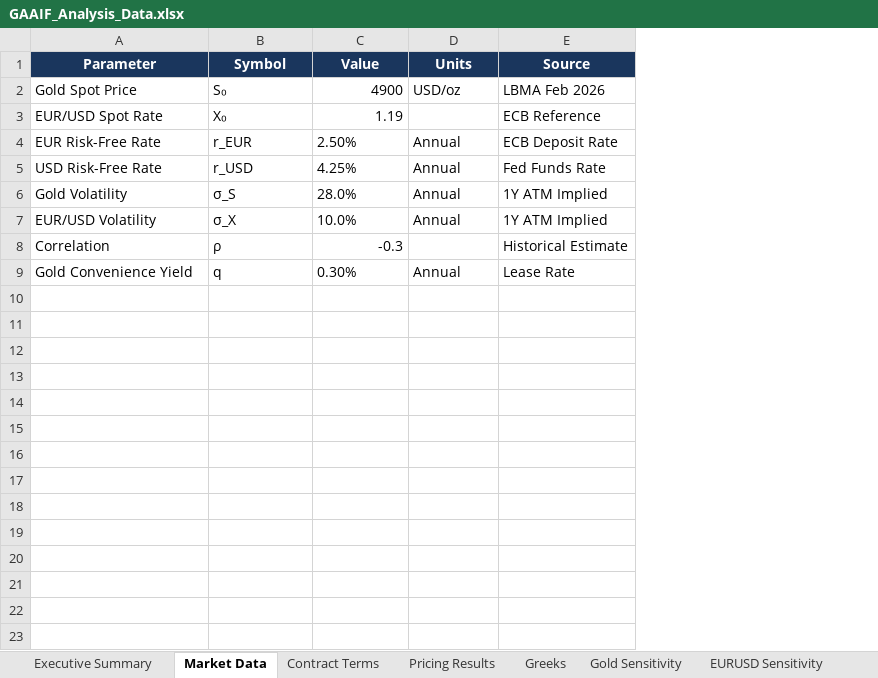
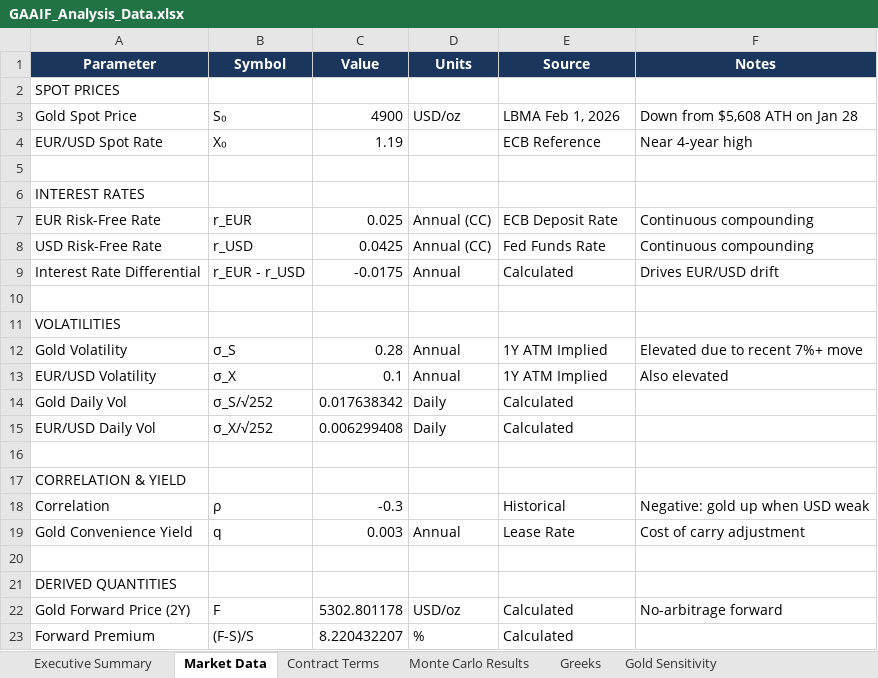
Before and after one commit to rickatultipa/gaaif-challenge, an Excel workbook: submission/GAAIF_Analysis_Data.xlsx, sheet Market Data, drawn as a sheet; values as stored, in another font and other column widths than the file's, no borders; addresses are those after the commit; the diff names each change by its address in the sheet, - before the commit and + after, or states it on an @@ line.

```diff
--- a/submission/GAAIF_Analysis_Data.xlsx (sheet Market Data)
+++ b/submission/GAAIF_Analysis_Data.xlsx (sheet Market Data)
-sheet tab: Pricing Results
+sheet tab: Monte Carlo Results
+column F (Notes), rows 3-4: Down from $5,608 ATH on Jan 28 | Near 4-year high; rows 7-8: Continuous compounding | Continuous compounding; rows 12-13: Elevated due to recent 7%+ move | Also elevated; rows 18-19: Negative: gold up when USD weak | Cost of carry adjustment
+row 2: SPOT PRICES
-E3 (Source): LBMA Feb 2026
+E3 (Source): LBMA Feb 1, 2026
+row 5: (empty)
+row 6: INTEREST RATES
-C7 (Value): 2.50%
+C7 (Value): 0.025
-D7:D8 (Units): Annual
+D7:D8 (Units): Annual (CC)
-C8 (Value): 4.25%
+C8 (Value): 0.0425
+row 9: Interest Rate Differential | r_EUR - r_USD | -0.0175 | Annual | Calculated | Drives EUR/USD drift
+row 10: (empty)
+row 11: VOLATILITIES
-C12 (Value): 28.0%
+C12 (Value): 0.28
-C13 (Value): 10.0%
+C13 (Value): 0.1
+row 14: Gold Daily Vol | σ_S/√252 | 0.017638342 | Daily | Calculated
+row 15: EUR/USD Daily Vol | σ_X/√252 | 0.006299408 | Daily | Calculated
+row 16: (empty)
+row 17: CORRELATION & YIELD
-E18 (Source): Historical Estimate
+E18 (Source): Historical
-C19 (Value): 0.30%
+C19 (Value): 0.003
+row 20: (empty)
+row 21: DERIVED QUANTITIES
+row 22: Gold Forward Price (2Y) | F | 5302.801178 | USD/oz | Calculated | No-arbitrage forward
+row 23: Forward Premium | (F-S)/S | 8.220432207 | % | Calculated
```
Also changed, not shown: sheet Scenario Analysis, sheet EURUSD Sensitivity, sheet Gold Sensitivity, sheet Correlation Sensitivity, sheet Monte Carlo Results, sheet Executive Summary, 3 more sheets, other sheet tabs, 17 other files.
